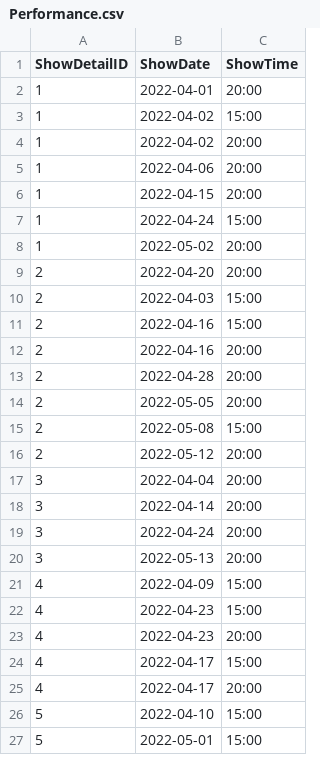
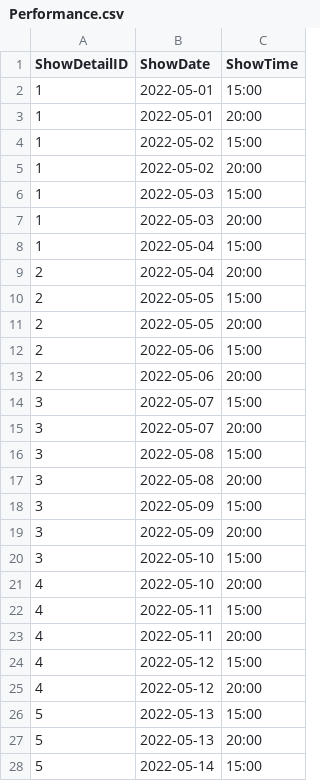
Before and after one commit to dymockb/Aston-Final-Project, a CSV file: Code/database-files/zuleyha-db-files/version2/csv-files/Performance.csv, drawn as a sheet; only a part is shown; the diff covers the shown part only.

```diff
--- a/Code/database-files/zuleyha-db-files/version2/csv-files/Performance.csv
+++ b/Code/database-files/zuleyha-db-files/version2/csv-files/Performance.csv
@@ -1,27 +1,28 @@
 ShowDetailID,ShowDate,ShowTime
-1,"2022-04-01","20:00"
-1,"2022-04-02","15:00"
-1,"2022-04-02","20:00"
-1,"2022-04-06","20:00"
-1,"2022-04-15","20:00"
-1,"2022-04-24","15:00"
+1,"2022-05-01","15:00"
+1,"2022-05-01","20:00"
+1,"2022-05-02","15:00"
 1,"2022-05-02","20:00"
-2,"2022-04-20","20:00"
-2,"2022-04-03","15:00"
-2,"2022-04-16","15:00"
-2,"2022-04-16","20:00"
-2,"2022-04-28","20:00"
+1,"2022-05-03","15:00"
+1,"2022-05-03","20:00"
+1,"2022-05-04","15:00"
+2,"2022-05-04","20:00"
+2,"2022-05-05","15:00"
 2,"2022-05-05","20:00"
-2,"2022-05-08","15:00"
-2,"2022-05-12","20:00"
-3,"2022-04-04","20:00"
-3,"2022-04-14","20:00"
-3,"2022-04-24","20:00"
-3,"2022-05-13","20:00"
-4,"2022-04-09","15:00"
-4,"2022-04-23","15:00"
-4,"2022-04-23","20:00"
-4,"2022-04-17","15:00"
-4,"2022-04-17","20:00"
-5,"2022-04-10","15:00"
-5,"2022-05-01","15:00"
+2,"2022-05-06","15:00"
+2,"2022-05-06","20:00"
+3,"2022-05-07","15:00"
+3,"2022-05-07","20:00"
+3,"2022-05-08","15:00"
+3,"2022-05-08","20:00"
+3,"2022-05-09","15:00"
+3,"2022-05-09","20:00"
+3,"2022-05-10","15:00"
+4,"2022-05-10","20:00"
+4,"2022-05-11","15:00"
+4,"2022-05-11","20:00"
+4,"2022-05-12","15:00"
+4,"2022-05-12","20:00"
+5,"2022-05-13","15:00"
+5,"2022-05-13","20:00"
+5,"2022-05-14","15:00"
```
Also changed, not shown: 7 removed rows and 3 edited cells elsewhere in this file, Code/database-files/zuleyha-db-files/version2/csv-files/ShowDetail.csv, 12 other files.
